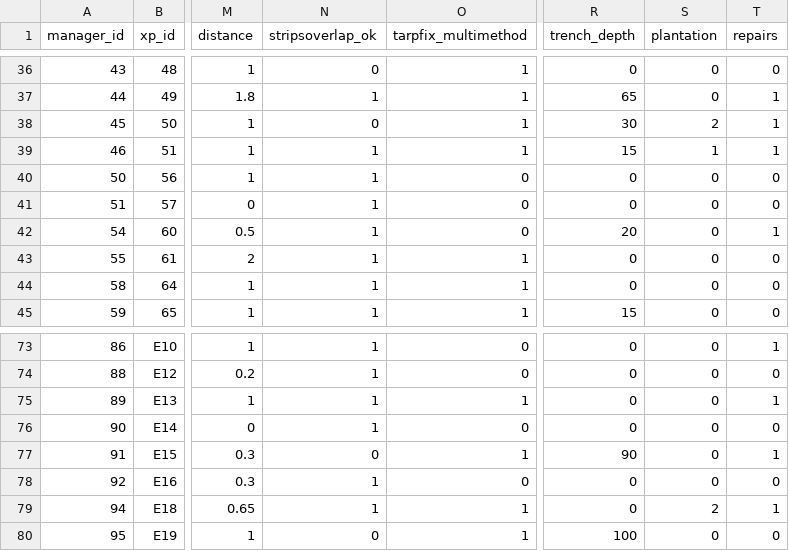
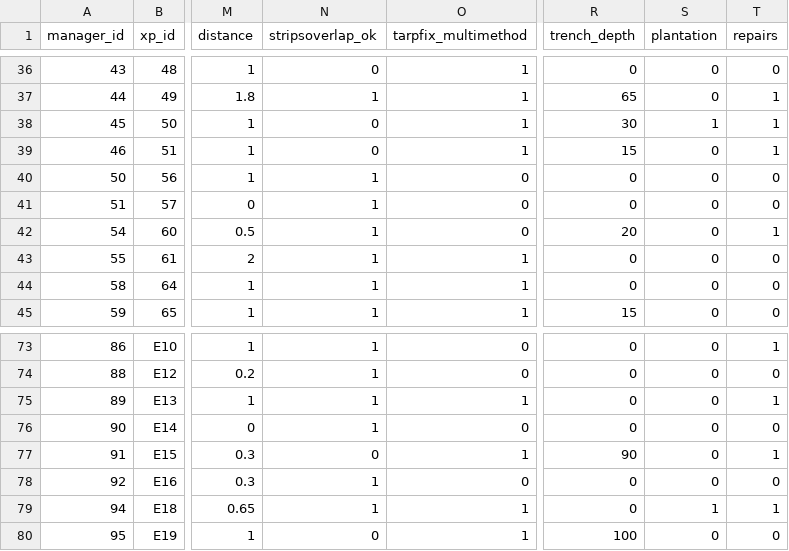
Before and after one commit to mrelnoob/jk.dusz.tarping, a CSV file: mydata/redges.csv, drawn as a sheet; only a part is shown, gaps mark what is left out; the diff covers the shown part only; the diff names each change by its address in the sheet, - before the commit and + after, or states it on an @@ line.

```diff
--- a/mydata/redges.csv
+++ b/mydata/redges.csv
-S38 (plantation): 2
+S38 (plantation): 1
-N39 (stripsoverlap_ok): 1
+N39 (stripsoverlap_ok): 0
-S39 (plantation): 1
+S39 (plantation): 0
-S79 (plantation): 2
+S79 (plantation): 1
```
Also changed, not shown: 31 edited cells elsewhere in this file, mydata/erad.csv, mydata/rtarped.csv, 3 other files.
